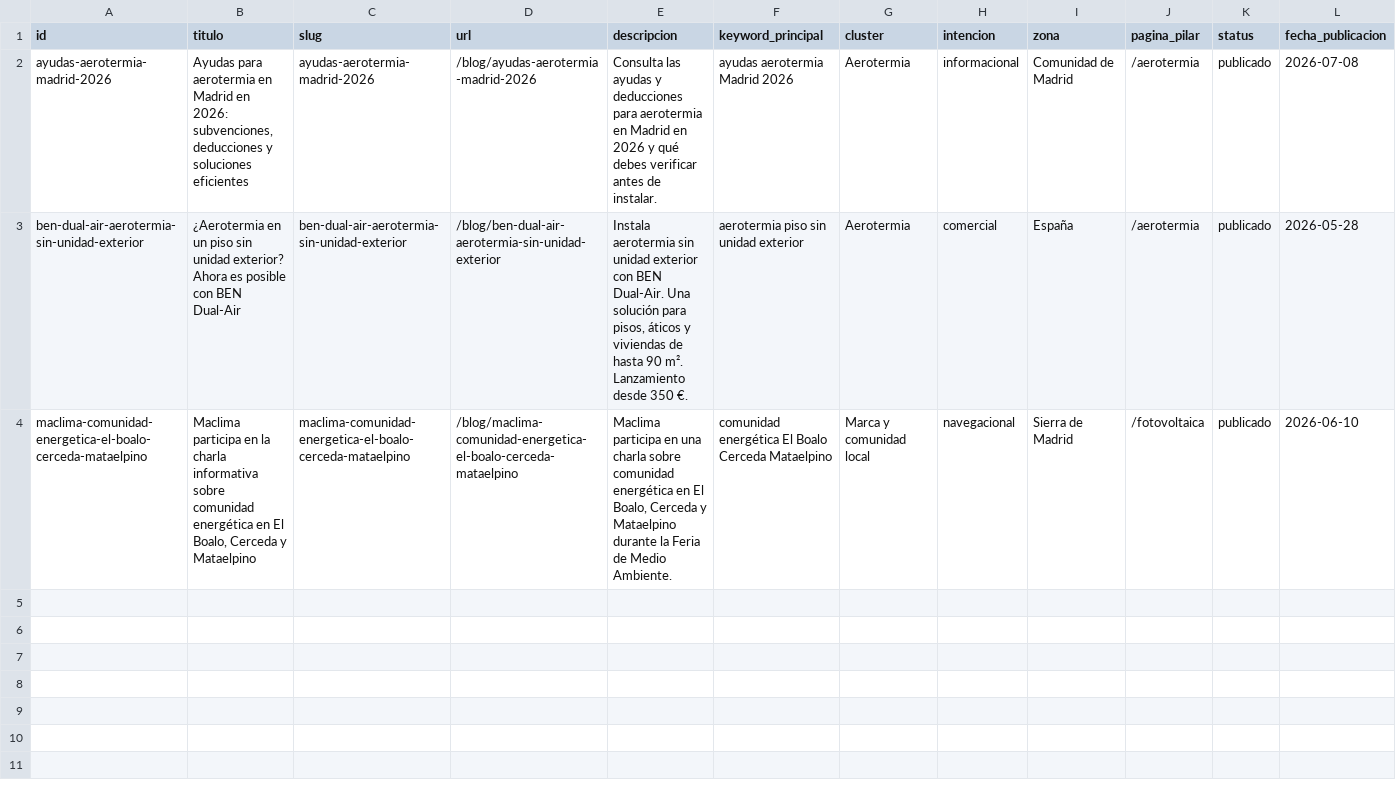
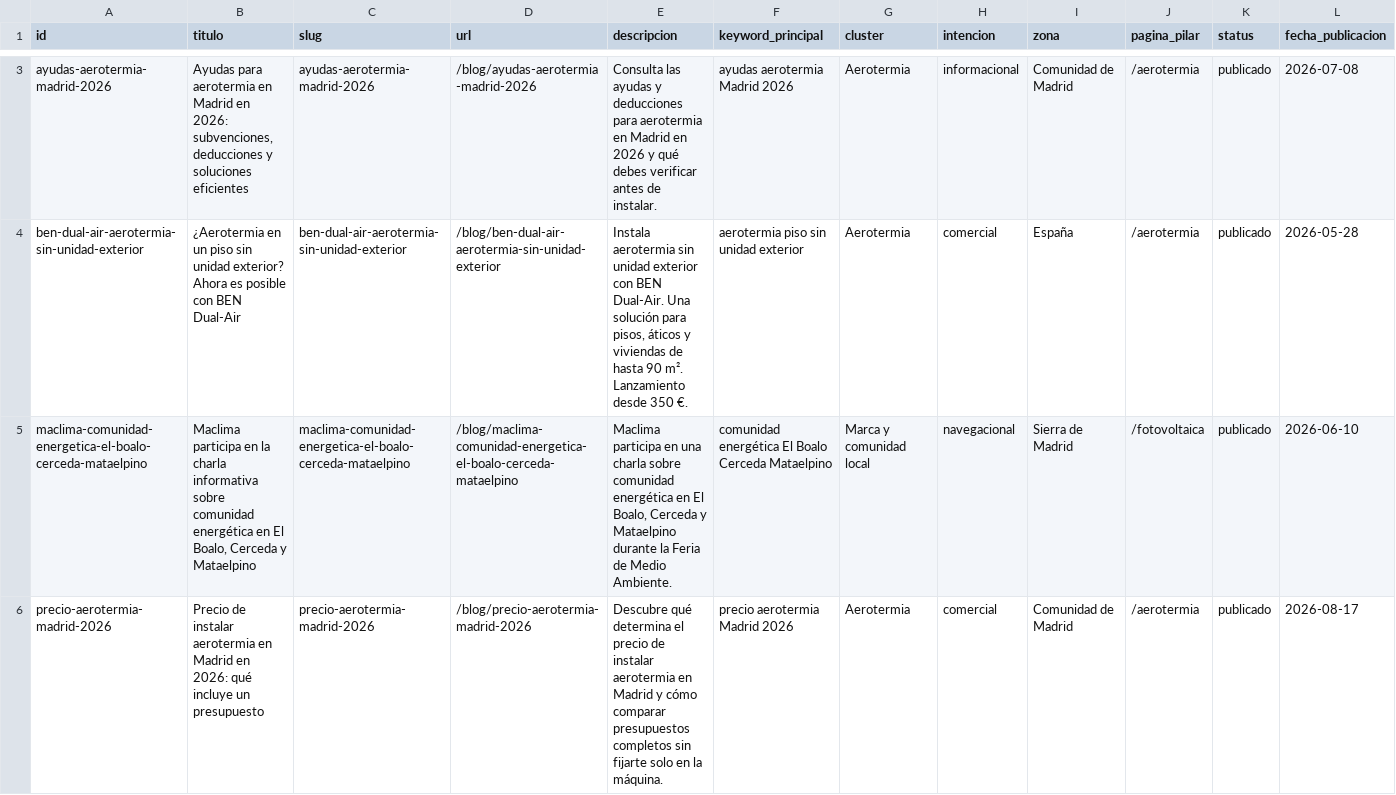
Before and after one commit to DevErickDiCE/maclima, a CSV file: docs/seo/registro-publicaciones.csv, drawn as a sheet; only a part is shown, gaps mark what is left out; rows hold the shown columns only; the diff covers the shown part only; the diff names each change by its address in the sheet, - before the commit and + after, or states it on an @@ line.

```diff
--- a/docs/seo/registro-publicaciones.csv
+++ b/docs/seo/registro-publicaciones.csv
+row 6: precio-aerotermia-madrid-2026 | Precio de instalar aerotermia en Madrid en 2026: qué incluye un presupuesto | precio-aerotermia-madrid-2026 | /blog/precio-aerotermia-madrid-2026 | Descubre qué determina el precio de instalar aerotermia en Madrid y cómo comparar presupuestos completos sin fijarte solo en la máquina. | precio aerotermia Madrid 2026 | Aerotermia | comercial | Comunidad de Madrid | /aerotermia | publicado | 2026-08-17
```
Also changed, not shown: 1 added row elsewhere in this file, docs/seo/calendario-publicaciones.csv, 5 other files.
